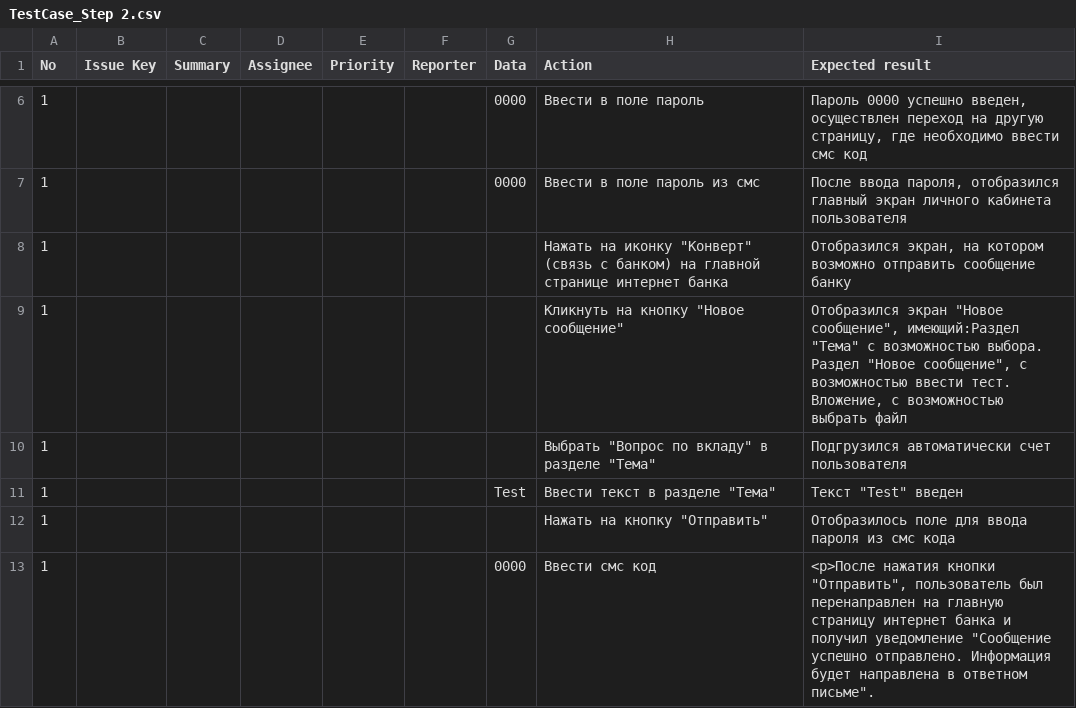
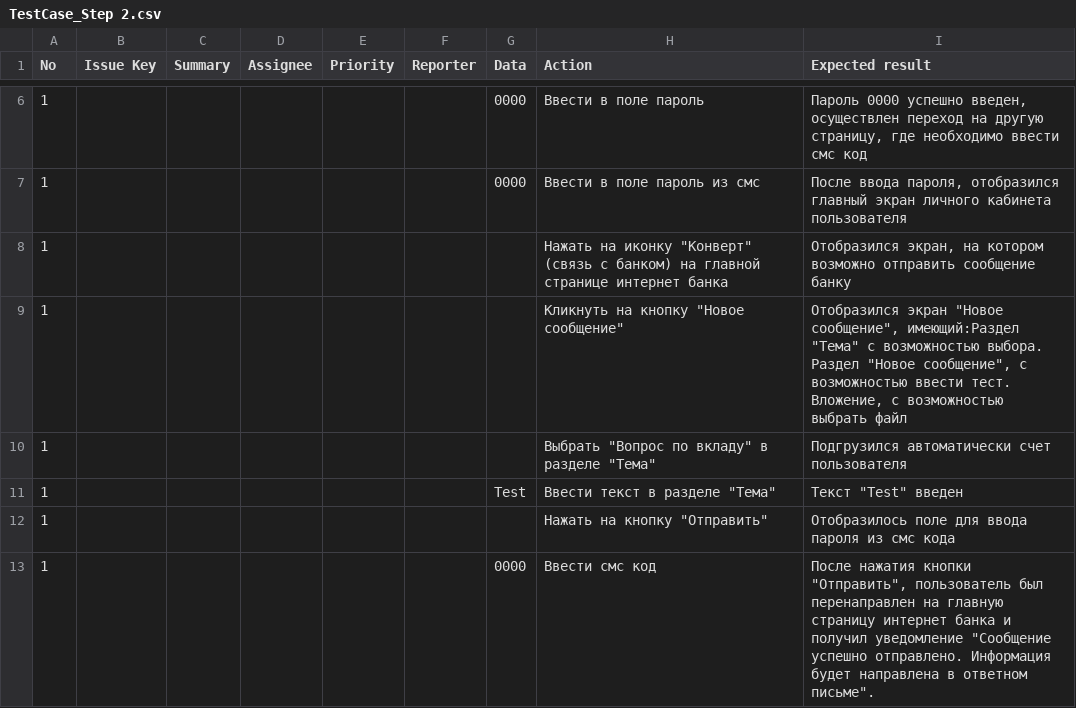
Before and after one commit to Mariavesna01/Final-Project_QA, a CSV file: Test-cases/TestCase_Step 2.csv, drawn as a sheet; only a part is shown, gaps mark what is left out.

Commit message:
Update TestCase_Step 2.csv

```diff
--- a/Test-cases/TestCase_Step 2.csv
+++ b/Test-cases/TestCase_Step 2.csv
@@ -12,2 +12,2 @@
 1,,,,,,,"Нажать на кнопку ""Отправить""",Отобразилось поле для ввода пароля из смс кода
-1,,,,,, 0000,Ввести смс код,"<p>После нажатия кнопки ""Отправить"", пользователь был перенаправлен на главную страницу интернет банка и получил уведомление ""Сообщение успешно отправлено. Информация будет направлена в ответном письме""."
+1,,,,,, 0000,Ввести смс код,"После нажатия кнопки ""Отправить"", пользователь был перенаправлен на главную страницу интернет банка и получил уведомление ""Сообщение успешно отправлено. Информация будет направлена в ответном письме""."
```
